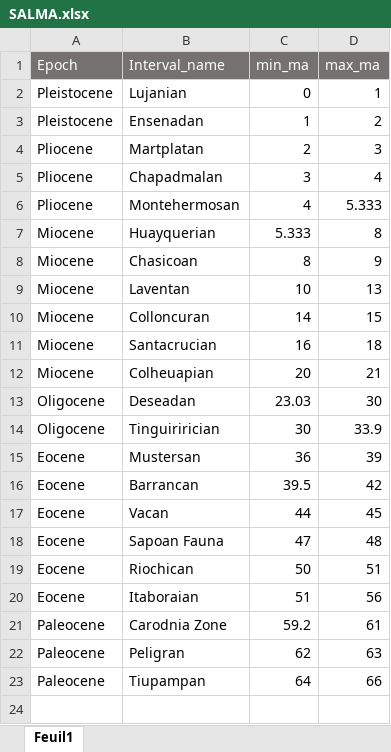
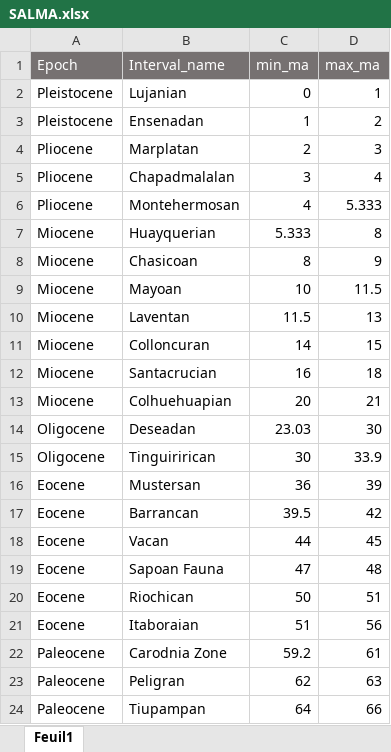
Before and after one commit to Buffan3369/Neotropical_mammals, an Excel workbook: data_2023/SALMA.xlsx, sheet Feuil1, drawn as a sheet; values as stored, in another font and other column widths than the file's, no borders; addresses are those after the commit; the diff names each change by its address in the sheet, - before the commit and + after, or states it on an @@ line.

Commit message:
Modifications from PierrOL

```diff
--- a/data_2023/SALMA.xlsx (sheet Feuil1)
+++ b/data_2023/SALMA.xlsx (sheet Feuil1)
-B4 (Interval_name): Martplatan
+B4 (Interval_name): Marplatan
-B5 (Interval_name): Chapadmalan
+B5 (Interval_name): Chapadmalalan
+row 9: Miocene | Mayoan | 10 | 11.5
-C10 (min_ma): 10
+C10 (min_ma): 11.5
-B13 (Interval_name): Colheuapian
+B13 (Interval_name): Colhuehuapian
-B15 (Interval_name): Tinguirirician
+B15 (Interval_name): Tinguirirican
```
